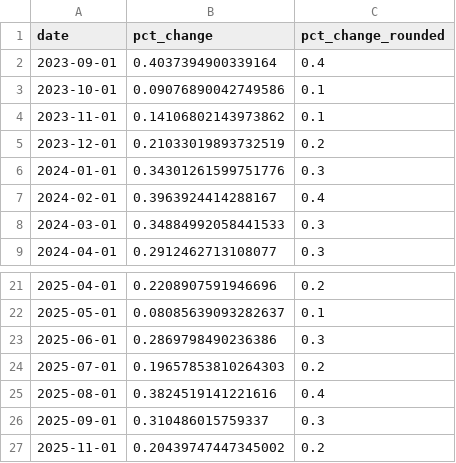
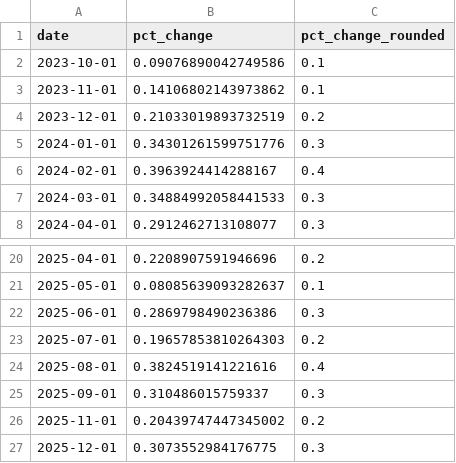
Before and after one commit to palewire/cpi, a CSV file: notebooks/cpi-mom.csv, drawn as a sheet; only a part is shown, gaps mark what is left out; removed rows and columns are numbered as before the commit, all else as after; the diff names each change by its address in the sheet, - before the commit and + after, or states it on an @@ line.

```diff
--- a/notebooks/cpi-mom.csv
+++ b/notebooks/cpi-mom.csv
-row 2: 2023-09-01 | 0.4037394900339164 | 0.4
+row 27: 2025-12-01 | 0.3073552984176775 | 0.3
```
Also changed, not shown: notebooks/three-categories-yoy.csv, notebooks/two-categories-yoy.csv, 4 other files.
